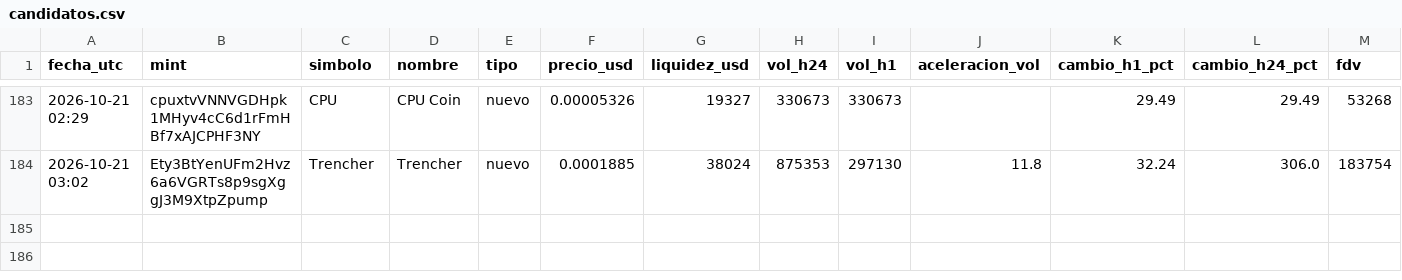
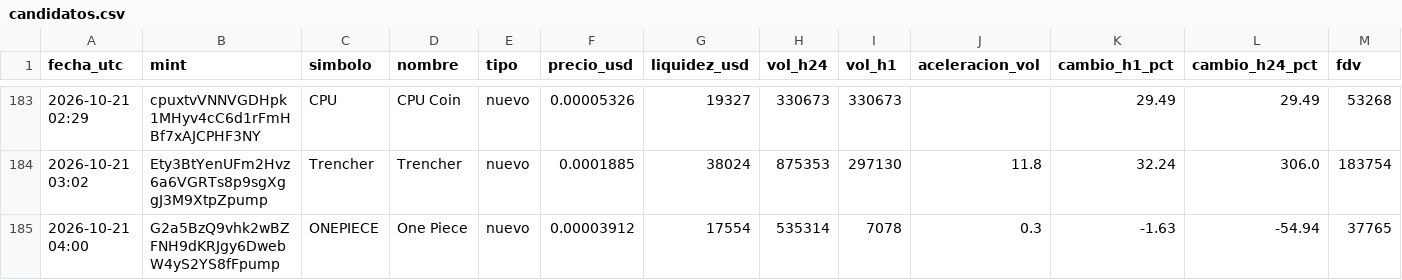
Before and after one commit to romeroyair9977-design/memecoins, a CSV file: data/candidatos.csv, drawn as a sheet; only a part is shown, gaps mark what is left out; rows hold the shown columns only; the diff names each change by its address in the sheet, - before the commit and + after, or states it on an @@ line.

```diff
--- a/data/candidatos.csv
+++ b/data/candidatos.csv
+row 185: 2026-10-21 04:00 | G2a5BzQ9vhk2wBZFNH9dKRJgy6DwebW4yS2YS8fFpump | ONEPIECE | One Piece | nuevo | 0.00003912 | 17554 | 535314 | 7078 | 0.3 | -1.63 | -54.94 | 37765
```
Also changed, not shown: data/paper_balance.csv, 1 other file.
